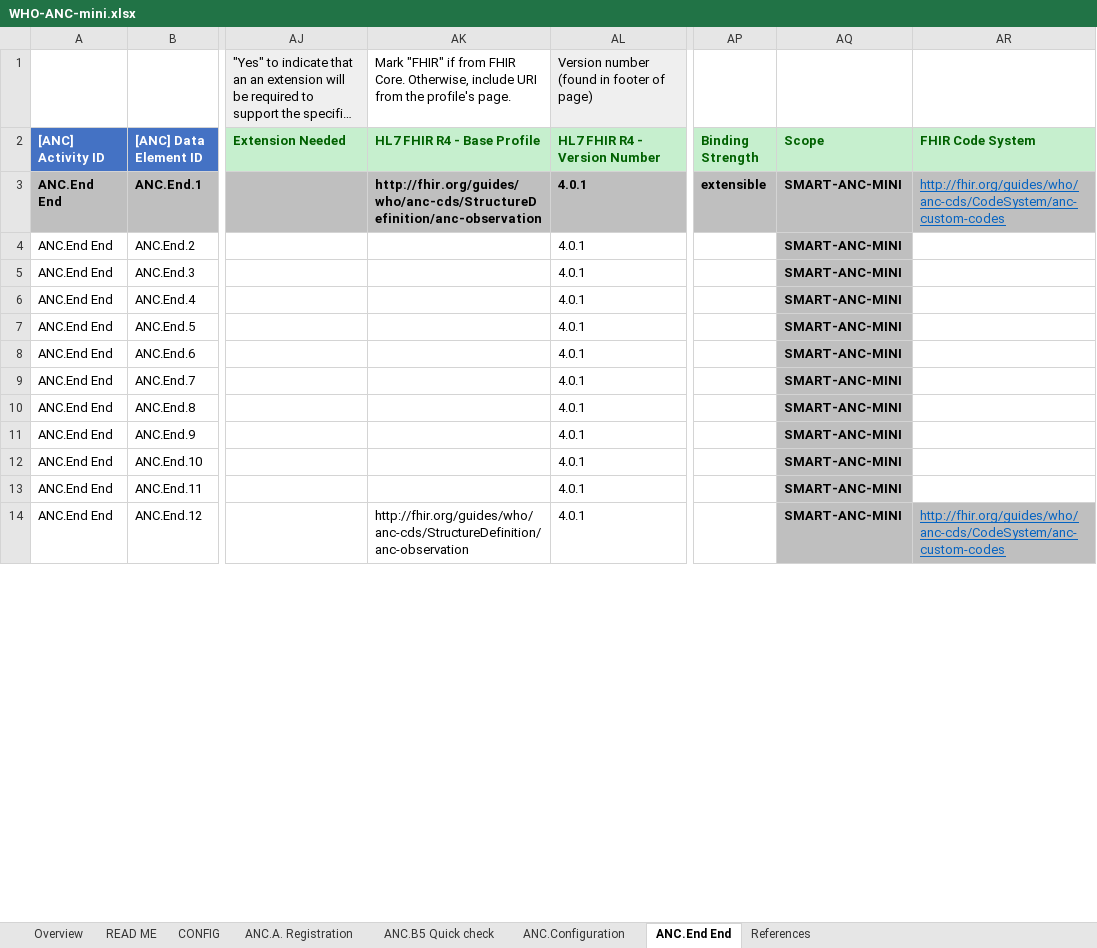
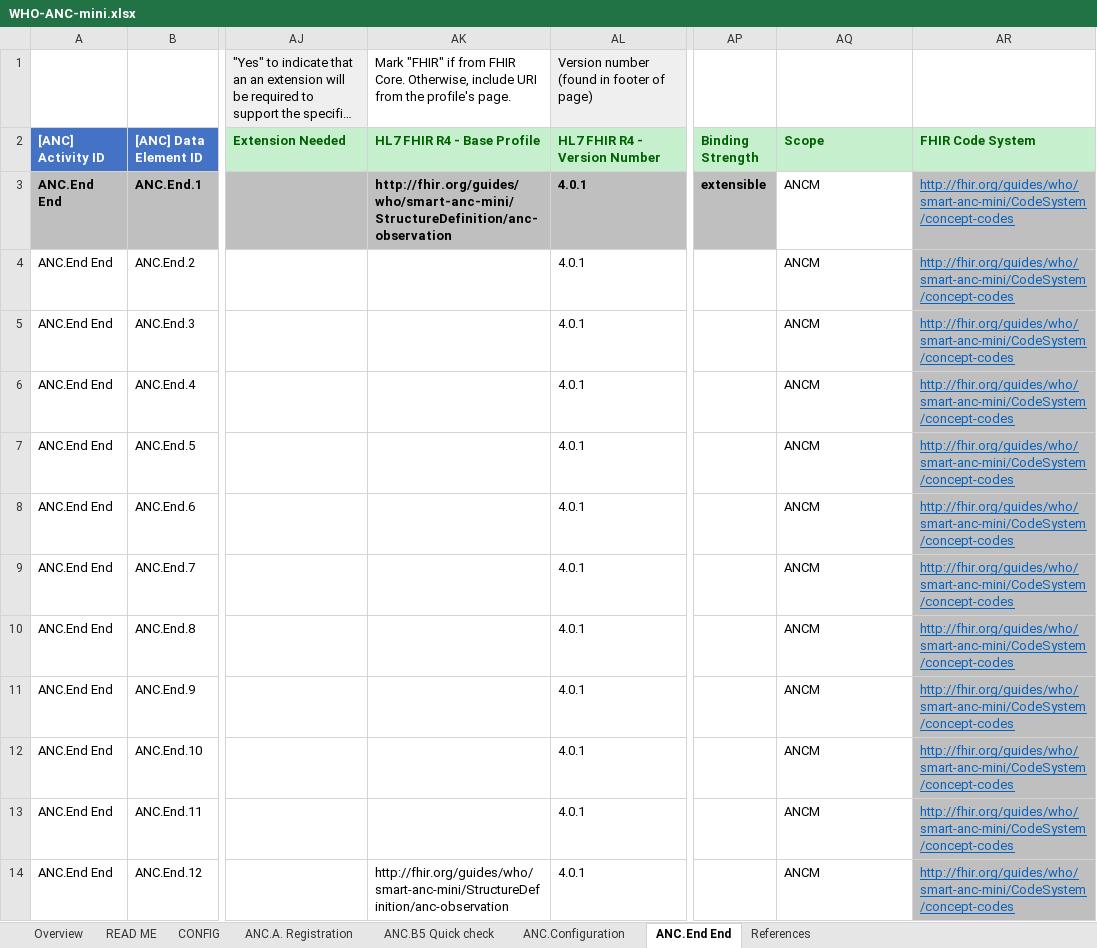
Before and after one commit to WorldHealthOrganization/smart-anc-mini, an Excel workbook: input/l2/WHO-ANC-mini.xlsx, sheet ANC.End End, drawn as a sheet; only a part is shown, gaps mark what is left out; long unchanged cells end in …; values as stored, in another font and other column widths than the file's, no borders; the diff covers the shown part only; the diff names each change by its address in the sheet, - before the commit and + after, or states it on an @@ line.

Commit message:
Fixed code system URLs

```diff
--- a/input/l2/WHO-ANC-mini.xlsx (sheet ANC.End End)
+++ b/input/l2/WHO-ANC-mini.xlsx (sheet ANC.End End)
-AK3 (HL7 FHIR R4 - Base Profile): http://fhir.org/guides/who/anc-cds/StructureDefinition/anc-observation
+AK3 (HL7 FHIR R4 - Base Profile): http://fhir.org/guides/who/smart-anc-mini/StructureDefinition/anc-observation
-AQ3:AQ14 (Scope): SMART-ANC-MINI
+AQ3:AQ14 (Scope): ANCM
@@ AQ3:AQ14 fill: #BFBFBF → none, bold: on → off @@
-AR3 (FHIR Code System): http://fhir.org/guides/who/anc-cds/CodeSystem/anc-custom-codes
+AR3 (FHIR Code System): http://fhir.org/guides/who/smart-anc-mini/CodeSystem/concept-codes
-AR4:AR13 (FHIR Code System): (empty)
+AR4:AR13 (FHIR Code System): http://fhir.org/guides/who/smart-anc-mini/CodeSystem/concept-codes
-AR4:AR13 fill: none
+AR4:AR13 fill: #BFBFBF
-AK14 (HL7 FHIR R4 - Base Profile): http://fhir.org/guides/who/anc-cds/StructureDefinition/anc-observation
+AK14 (HL7 FHIR R4 - Base Profile): http://fhir.org/guides/who/smart-anc-mini/StructureDefinition/anc-observation
-AR14 (FHIR Code System): http://fhir.org/guides/who/anc-cds/CodeSystem/anc-custom-codes
+AR14 (FHIR Code System): http://fhir.org/guides/who/smart-anc-mini/CodeSystem/concept-codes
```
Also changed, not shown: 32 edited cells and cell formats elsewhere in this sheet, sheet ANC.B5 Quick check, sheet ANC.A. Registration, sheet CONFIG.
